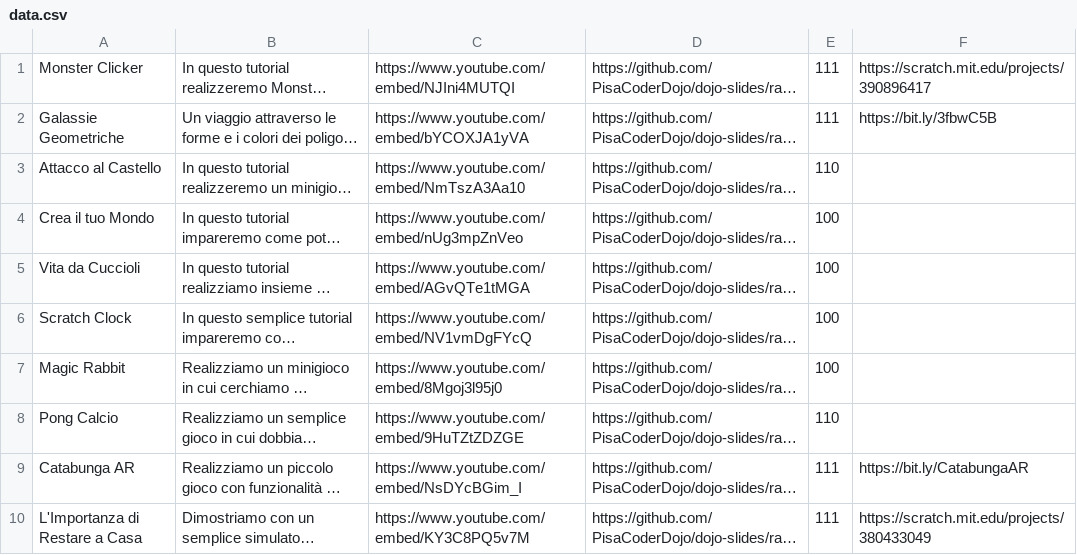
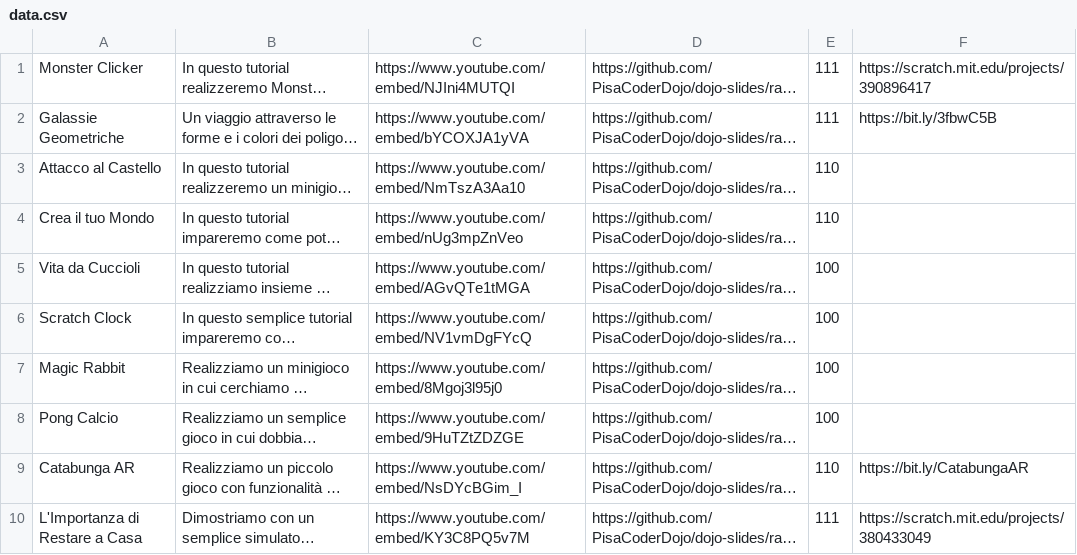
Before and after one commit to PisaCoderDojo/iorestoacasa, a CSV file: generatore/data.csv, drawn as a sheet; long unchanged cells end in …; the diff names each change by its address in the sheet, - before the commit and + after, or states it on an @@ line.

```diff
--- a/generatore/data.csv
+++ b/generatore/data.csv
-E4: 100
+E4: 110
-E8: 110
+E8: 100
-E9: 111
+E9: 110
```
Also changed, not shown: 1 other file.
